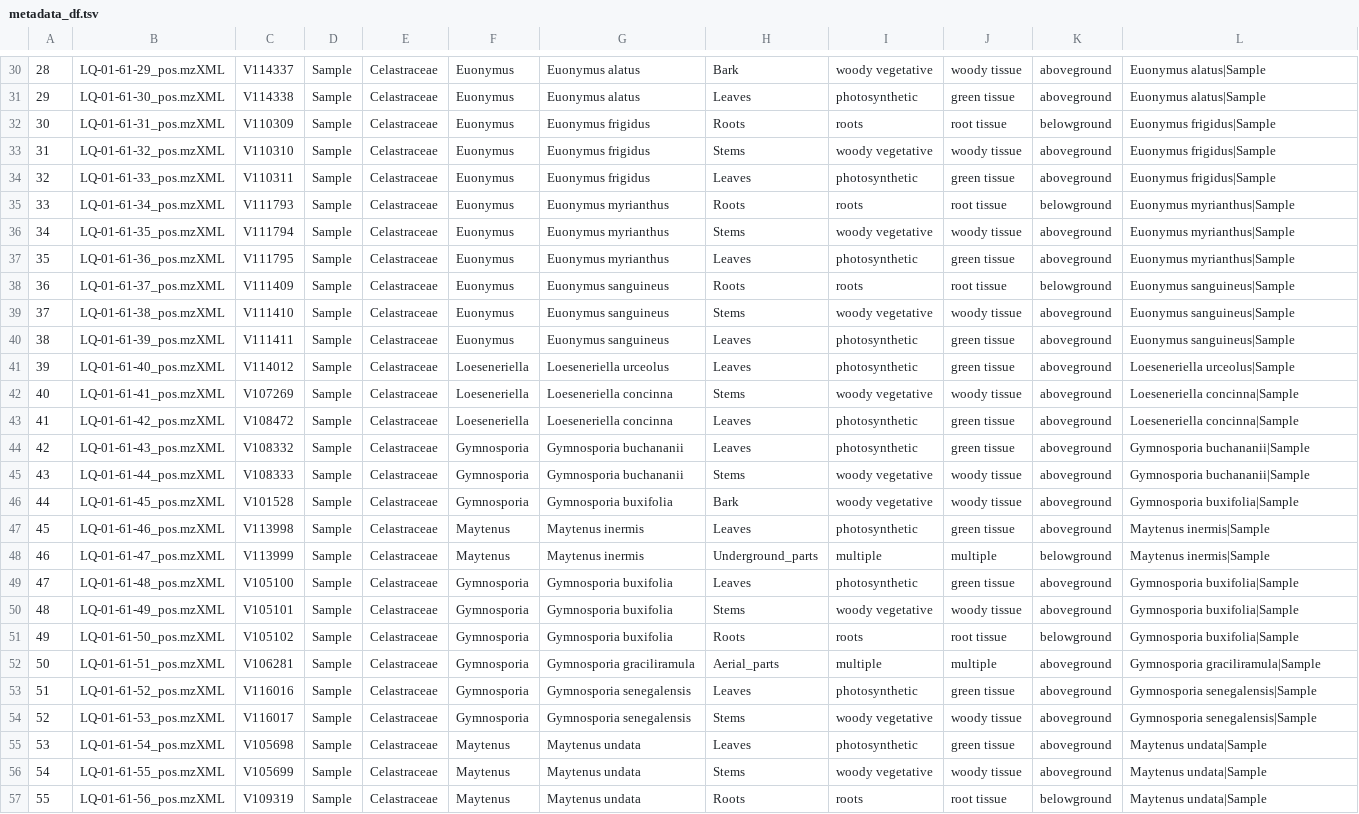
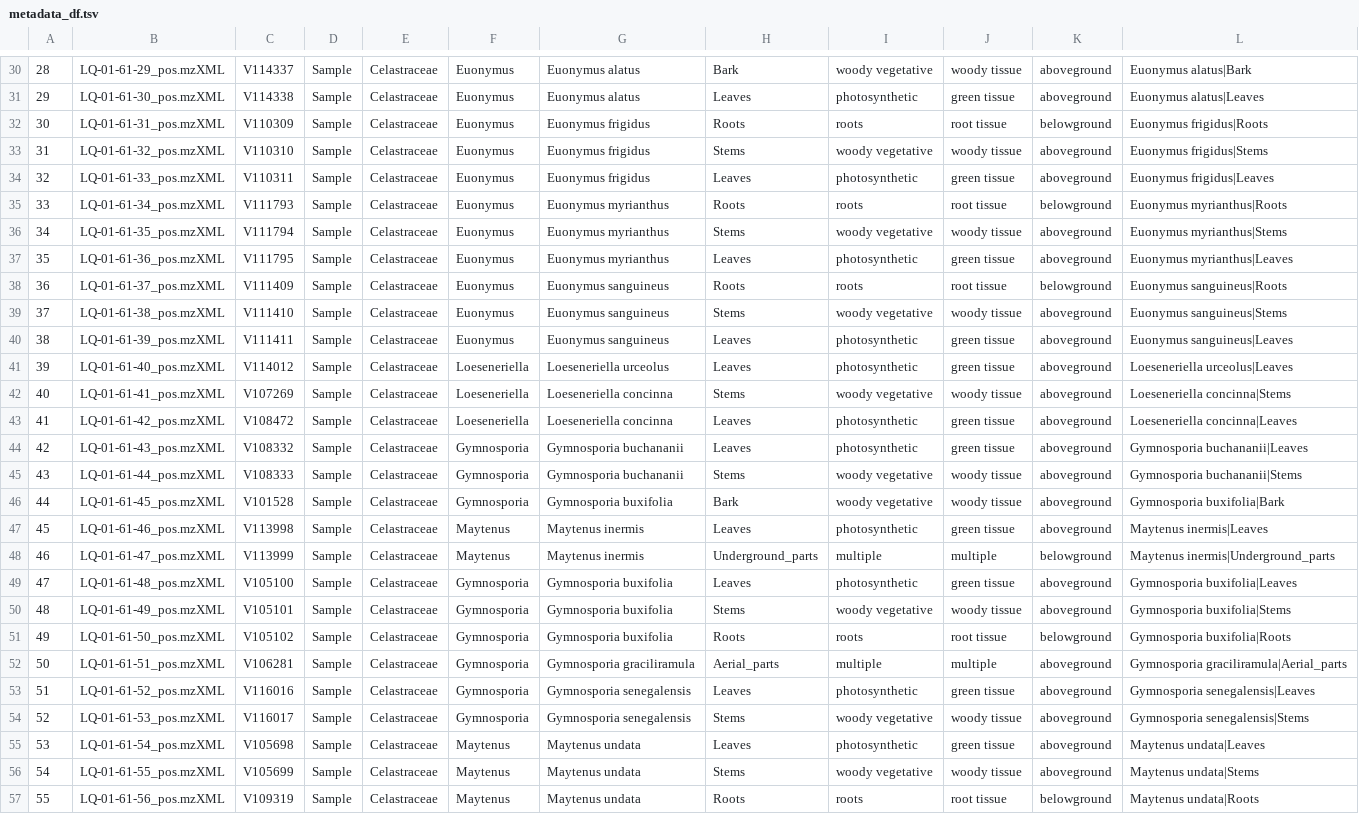
Before and after one commit to luigiquiros/inventa, a TSV file: data_out/metadata_df.tsv, drawn as a sheet; only a part is shown, gaps mark what is left out; the diff covers the shown part only; the diff names each change by its address in the sheet, - before the commit and + after, or states it on an @@ line.

```diff
--- a/data_out/metadata_df.tsv
+++ b/data_out/metadata_df.tsv
-L30: Euonymus alatus|Sample
+L30: Euonymus alatus|Bark
-L31: Euonymus alatus|Sample
+L31: Euonymus alatus|Leaves
-L32: Euonymus frigidus|Sample
+L32: Euonymus frigidus|Roots
-L33: Euonymus frigidus|Sample
+L33: Euonymus frigidus|Stems
-L34: Euonymus frigidus|Sample
+L34: Euonymus frigidus|Leaves
-L35: Euonymus myrianthus|Sample
+L35: Euonymus myrianthus|Roots
-L36: Euonymus myrianthus|Sample
+L36: Euonymus myrianthus|Stems
-L37: Euonymus myrianthus|Sample
+L37: Euonymus myrianthus|Leaves
-L38: Euonymus sanguineus|Sample
+L38: Euonymus sanguineus|Roots
-L39: Euonymus sanguineus|Sample
+L39: Euonymus sanguineus|Stems
-L40: Euonymus sanguineus|Sample
+L40: Euonymus sanguineus|Leaves
-L41: Loeseneriella urceolus|Sample
+L41: Loeseneriella urceolus|Leaves
-L42: Loeseneriella concinna|Sample
+L42: Loeseneriella concinna|Stems
-L43: Loeseneriella concinna|Sample
+L43: Loeseneriella concinna|Leaves
-L44: Gymnosporia buchananii|Sample
+L44: Gymnosporia buchananii|Leaves
-L45: Gymnosporia buchananii|Sample
+L45: Gymnosporia buchananii|Stems
-L46: Gymnosporia buxifolia|Sample
+L46: Gymnosporia buxifolia|Bark
-L47: Maytenus inermis|Sample
+L47: Maytenus inermis|Leaves
-L48: Maytenus inermis|Sample
+L48: Maytenus inermis|Underground_parts
-L49: Gymnosporia buxifolia|Sample
+L49: Gymnosporia buxifolia|Leaves
-L50: Gymnosporia buxifolia|Sample
+L50: Gymnosporia buxifolia|Stems
-L51: Gymnosporia buxifolia|Sample
+L51: Gymnosporia buxifolia|Roots
-L52: Gymnosporia graciliramula|Sample
+L52: Gymnosporia graciliramula|Aerial_parts
-L53: Gymnosporia senegalensis|Sample
+L53: Gymnosporia senegalensis|Leaves
-L54: Gymnosporia senegalensis|Sample
+L54: Gymnosporia senegalensis|Stems
-L55: Maytenus undata|Sample
+L55: Maytenus undata|Leaves
-L56: Maytenus undata|Sample
+L56: Maytenus undata|Stems
-L57: Maytenus undata|Sample
+L57: Maytenus undata|Roots
```
Also changed, not shown: 1 removed row and 48 edited cells elsewhere in this file, data_out/FC_results.tsv, data_out/Priority_score_results.tsv, 38 other files.
